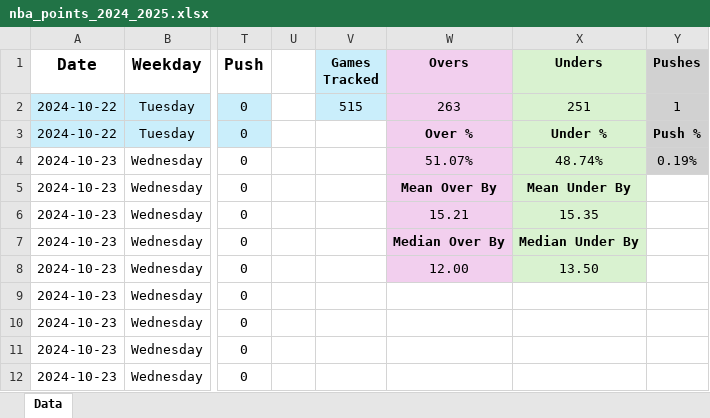
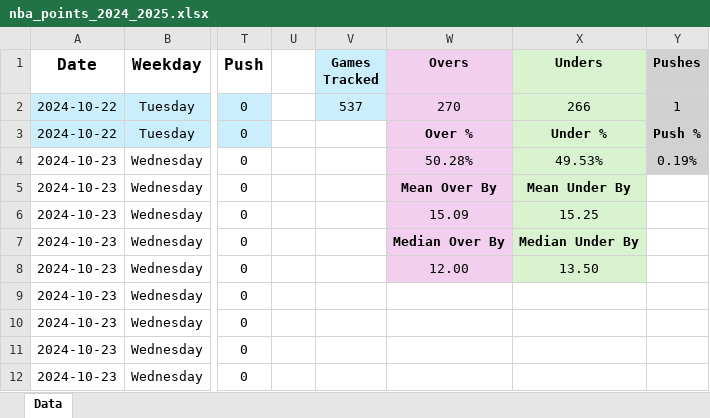
Before and after one commit to tyler-otoole/nba-points, an Excel workbook: data/nba_points_2024_2025.xlsx, sheet Data, drawn as a sheet; only a part is shown, gaps mark what is left out; values as stored, in another font and other column widths than the file's, no borders; the diff covers the shown part only; the diff names each change by its address in the sheet, - before the commit and + after, or states it on an @@ line.

Commit message:
Added game data, updated EDA notebook

```diff
--- a/data/nba_points_2024_2025.xlsx (sheet Data)
+++ b/data/nba_points_2024_2025.xlsx (sheet Data)
-V2 (Games Tracked): 515
+V2 (Games Tracked): 537
-W2 (Overs): 263
+W2 (Overs): 270
-X2 (Unders): 251
+X2 (Unders): 266
-W4 (Overs): 51.07%
+W4 (Overs): 50.28%
-X4 (Unders): 48.74%
+X4 (Unders): 49.53%
-W6 (Overs): 15.21
+W6 (Overs): 15.09
-X6 (Unders): 15.35
+X6 (Unders): 15.25
```
Also changed, not shown: 22 added rows elsewhere in this sheet, 2 other files.
